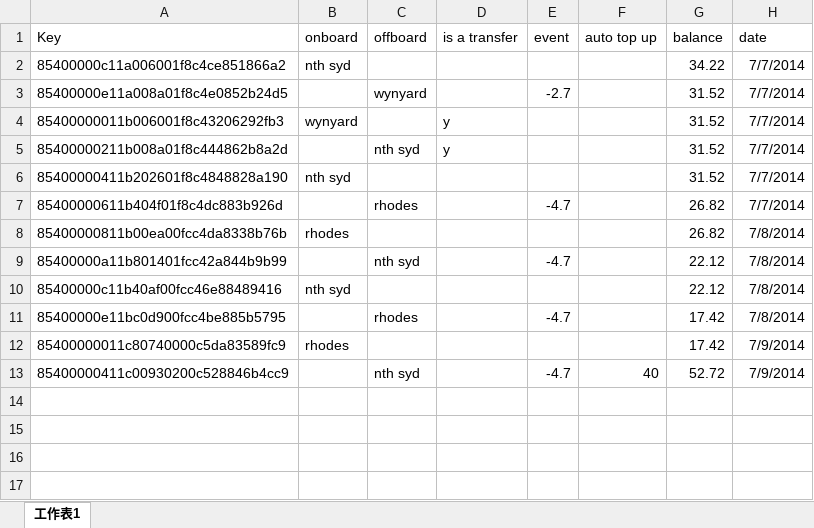
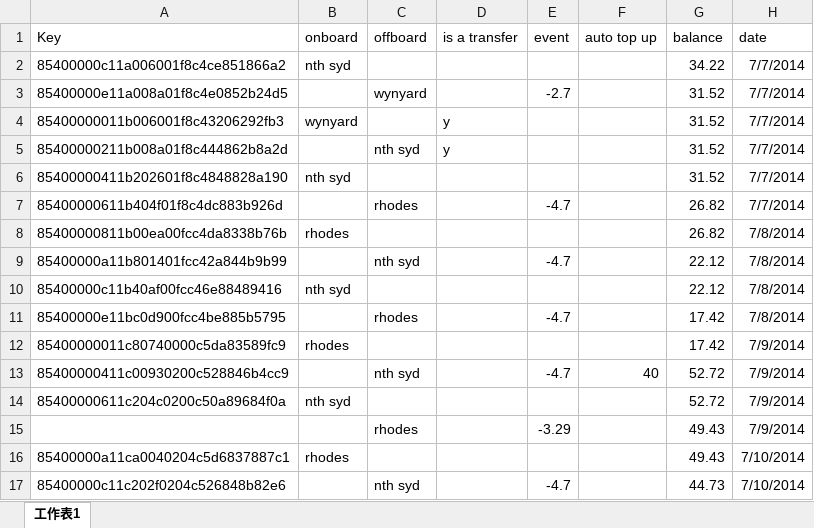
Before and after one commit to gazeing/Opal_Project, an Excel workbook: opal2.xlsx, sheet 工作表1, drawn as a sheet; values as stored, in another font and other column widths than the file's, no borders; the diff names each change by its address in the sheet, - before the commit and + after, or states it on an @@ line.

Commit message:
update

```diff
--- a/opal2.xlsx (sheet 工作表1)
+++ b/opal2.xlsx (sheet 工作表1)
+row 14: 85400000611c204c0200c50a89684f0a | nth syd |  |  |  |  | 52.72 | 7/9/2014
+row 15:  |  | rhodes |  | -3.29 |  | 49.43 | 7/9/2014
+row 16: 85400000a11ca0040204c5d6837887c1 | rhodes |  |  |  |  | 49.43 | 7/10/2014
+row 17: 85400000c11c202f0204c526848b82e6 |  | nth syd |  | -4.7 |  | 44.73 | 7/10/2014
```
